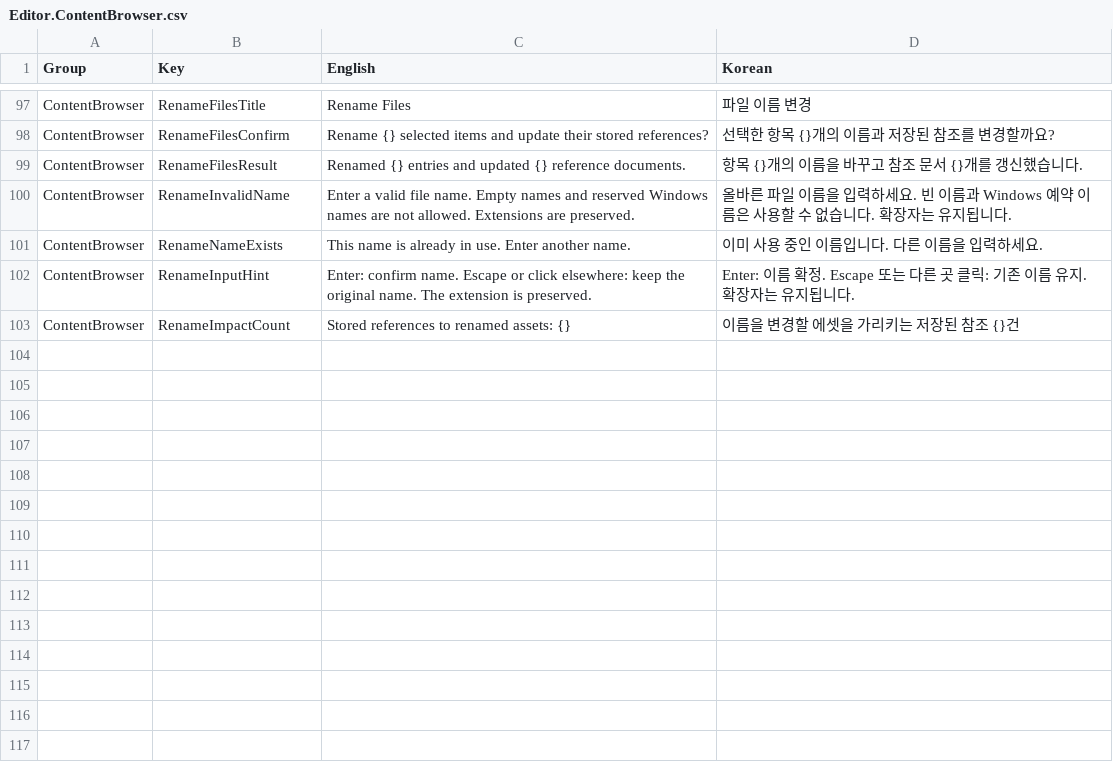
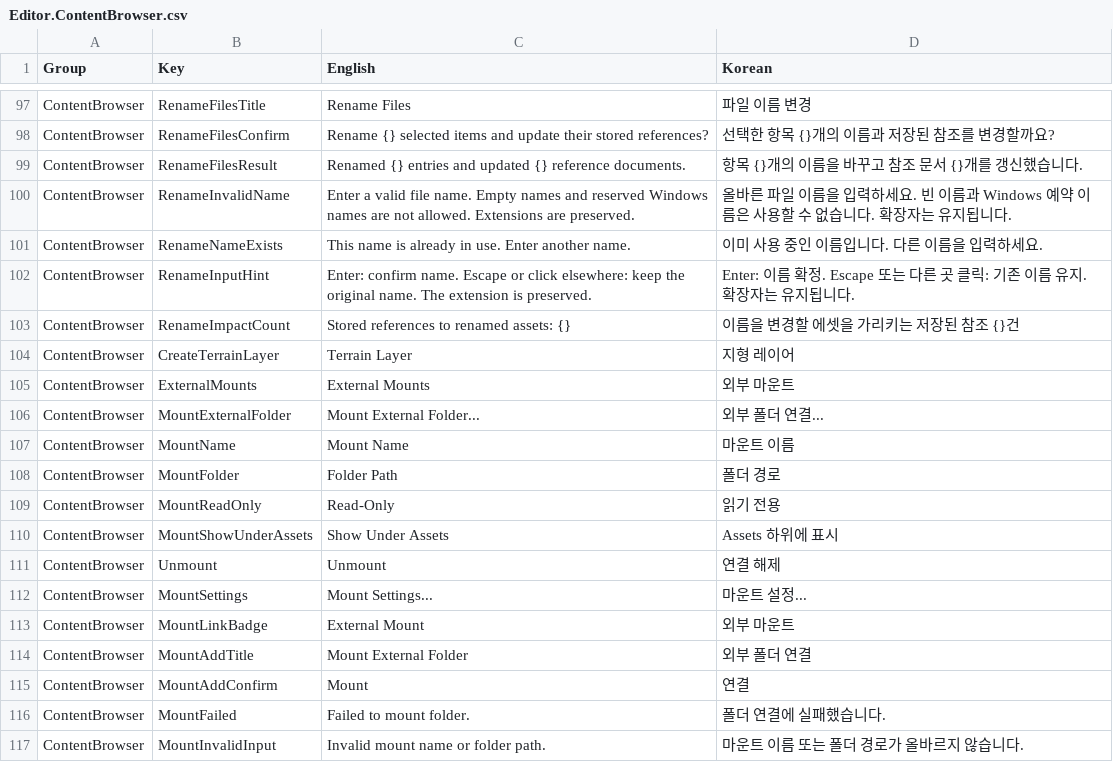
Before and after one commit to Bamtoliya/BamEngine, a CSV file: Editor/Resources/Data/Localization/Editor.ContentBrowser.csv, drawn as a sheet; only a part is shown, gaps mark what is left out.

```diff
--- a/Editor/Resources/Data/Localization/Editor.ContentBrowser.csv
+++ b/Editor/Resources/Data/Localization/Editor.ContentBrowser.csv
@@ -103 +103,15 @@ ContentBrowser,RenameInputHint,Enter: confirm name. Escape or click elsewhere: k
 ContentBrowser,RenameImpactCount,Stored references to renamed assets: {},이름을 변경할 에셋을 가리키는 저장된 참조 {}건
+ContentBrowser,CreateTerrainLayer,Terrain Layer,지형 레이어
+ContentBrowser,ExternalMounts,External Mounts,외부 마운트
+ContentBrowser,MountExternalFolder,Mount External Folder...,외부 폴더 연결...
+ContentBrowser,MountName,Mount Name,마운트 이름
+ContentBrowser,MountFolder,Folder Path,폴더 경로
+ContentBrowser,MountReadOnly,Read-Only,읽기 전용
+ContentBrowser,MountShowUnderAssets,Show Under Assets,Assets 하위에 표시
+ContentBrowser,Unmount,Unmount,연결 해제
+ContentBrowser,MountSettings,Mount Settings...,마운트 설정...
+ContentBrowser,MountLinkBadge,External Mount,외부 마운트
+ContentBrowser,MountAddTitle,Mount External Folder,외부 폴더 연결
+ContentBrowser,MountAddConfirm,Mount,연결
+ContentBrowser,MountFailed,Failed to mount folder.,폴더 연결에 실패했습니다.
+ContentBrowser,MountInvalidInput,Invalid mount name or folder path.,마운트 이름 또는 폴더 경로가 올바르지 않습니다.
```
Also changed, not shown: Editor/Resources/Data/Localization/Editor.Action.csv, Editor/Resources/Data/Localization/Editor.BuildProfile.csv, 54 other files.
